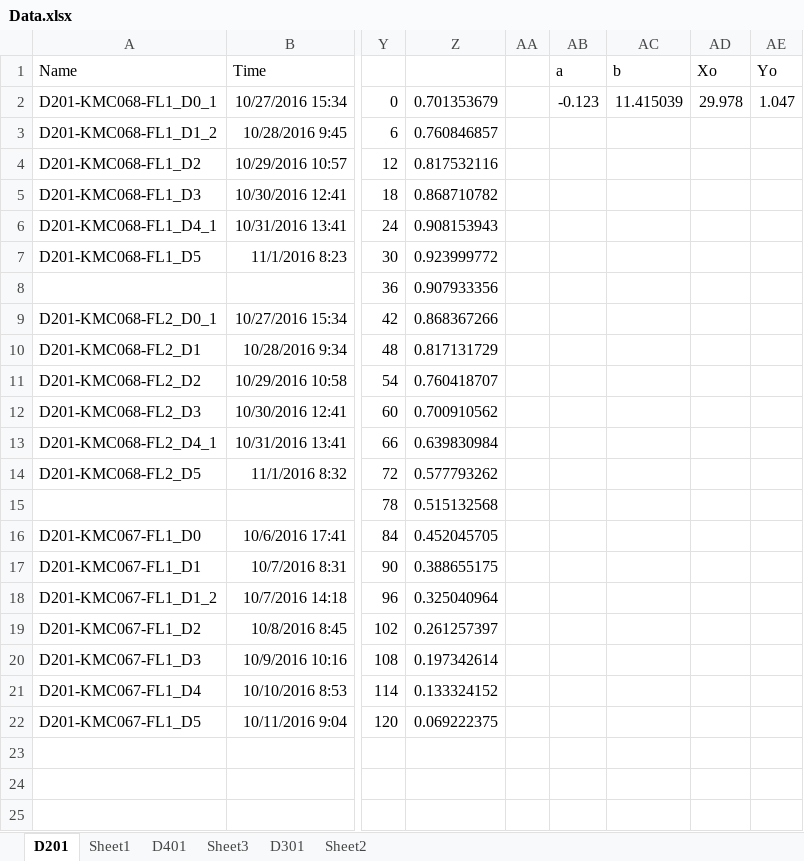
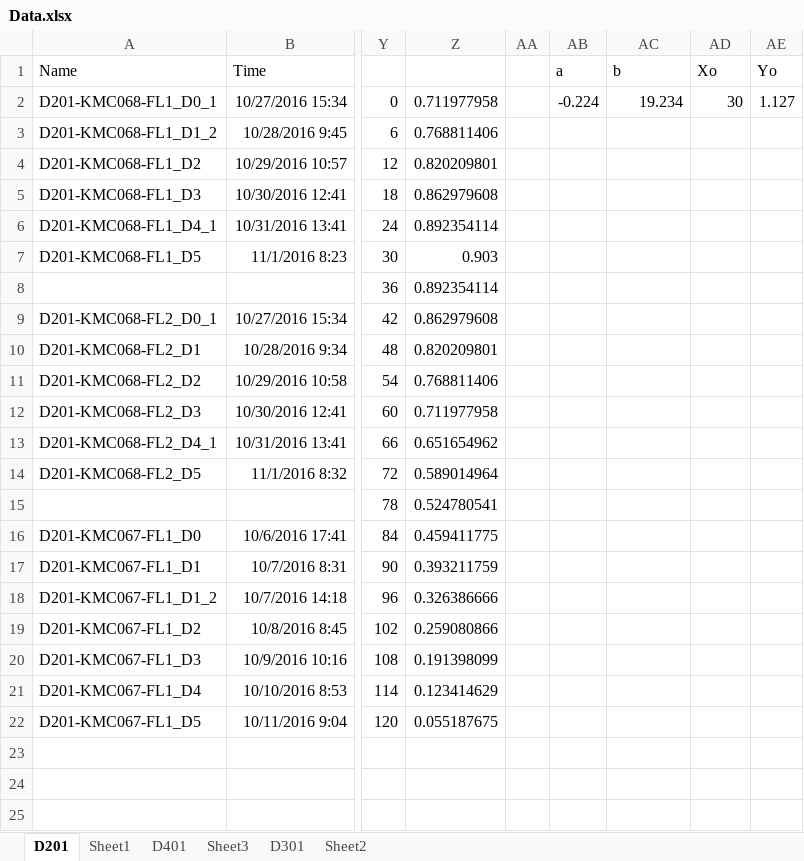
Before and after one commit to CFulco/Bioreactor, an Excel workbook: Data.xlsx, sheet D201, drawn as a sheet; only a part is shown, gaps mark what is left out; values as stored, in another font and other column widths than the file's, no borders; charts and pictures not drawn; the diff names each change by its address in the sheet, - before the commit and + after, or states it on an @@ line.

```diff
--- a/Data.xlsx (sheet D201)
+++ b/Data.xlsx (sheet D201)
-Z2: 0.701353679
+Z2: 0.711977958
-AB2 (a): -0.123
+AB2 (a): -0.224
-AC2 (b): 11.415039
+AC2 (b): 19.234
-AD2 (Xo): 29.978
+AD2 (Xo): 30
-AE2 (Yo): 1.047
+AE2 (Yo): 1.127
-Z3: 0.760846857
+Z3: 0.768811406
-Z4: 0.817532116
+Z4: 0.820209801
-Z5: 0.868710782
+Z5: 0.862979608
-Z6: 0.908153943
+Z6: 0.892354114
-Z7: 0.923999772
+Z7: 0.903
-Z8: 0.907933356
+Z8: 0.892354114
-Z9: 0.868367266
+Z9: 0.862979608
-Z10: 0.817131729
+Z10: 0.820209801
-Z11: 0.760418707
+Z11: 0.768811406
-Z12: 0.700910562
+Z12: 0.711977958
-Z13: 0.639830984
+Z13: 0.651654962
-Z14: 0.577793262
+Z14: 0.589014964
-Z15: 0.515132568
+Z15: 0.524780541
-Z16: 0.452045705
+Z16: 0.459411775
-Z17: 0.388655175
+Z17: 0.393211759
-Z18: 0.325040964
+Z18: 0.326386666
-Z19: 0.261257397
+Z19: 0.259080866
-Z20: 0.197342614
+Z20: 0.191398099
-Z21: 0.133324152
+Z21: 0.123414629
-Z22: 0.069222375
+Z22: 0.055187675
```
Also changed, not shown: sheet D401, sheet Sheet1, sheet D301, sheet Sheet3, formulas that keep their value, charts or pictures, 3 other files.
